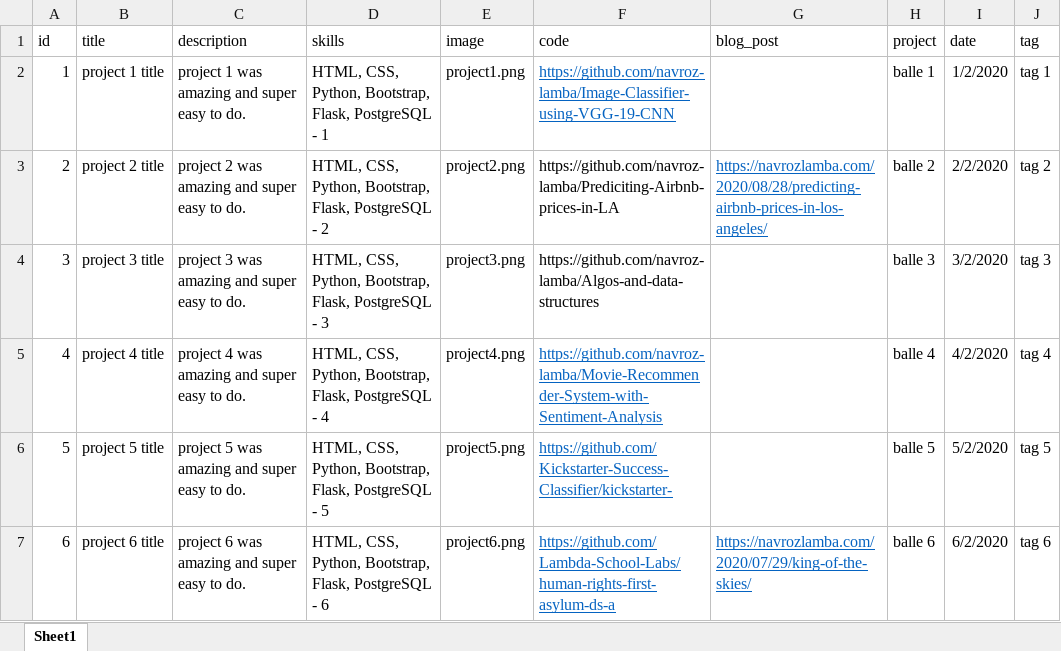
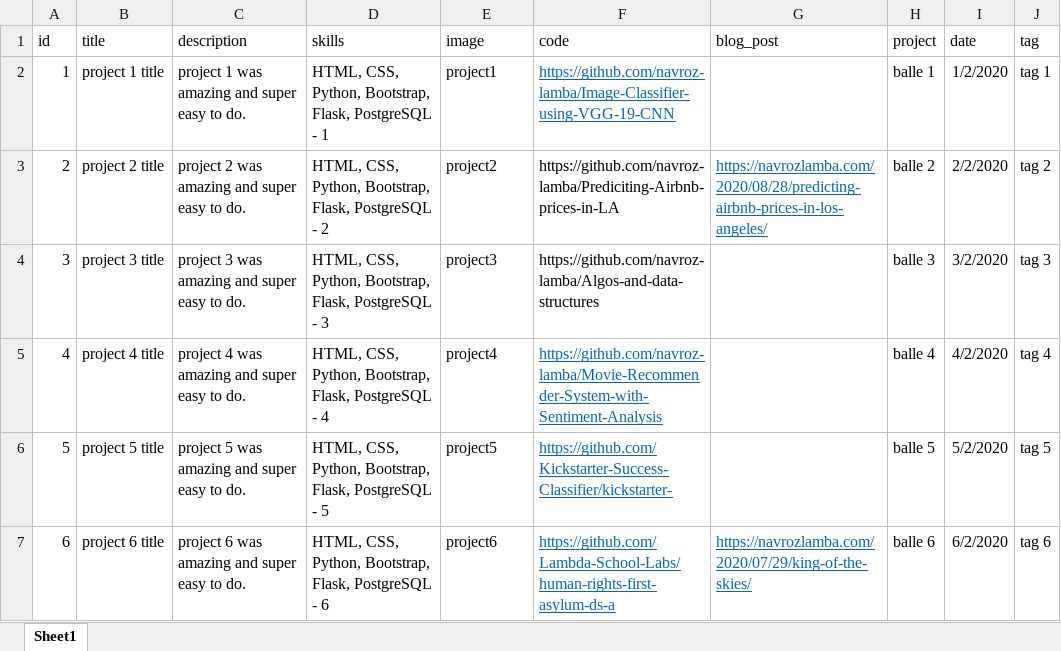
Before and after one commit to navroz-lamba/Portfolio-Website, an Excel workbook: database/portfolio_db_en.xlsx, sheet Sheet1, drawn as a sheet; values as stored, in another font and other column widths than the file's, no borders; the diff names each change by its address in the sheet, - before the commit and + after, or states it on an @@ line.

```diff
--- a/database/portfolio_db_en.xlsx (sheet Sheet1)
+++ b/database/portfolio_db_en.xlsx (sheet Sheet1)
-E2 (image): project1.png
+E2 (image): project1
-E3 (image): project2.png
+E3 (image): project2
-E4 (image): project3.png
+E4 (image): project3
-E5 (image): project4.png
+E5 (image): project4
-E6 (image): project5.png
+E6 (image): project5
-E7 (image): project6.png
+E7 (image): project6
```
Also changed, not shown: database/titles_db_en.xlsx, 9 other files.
